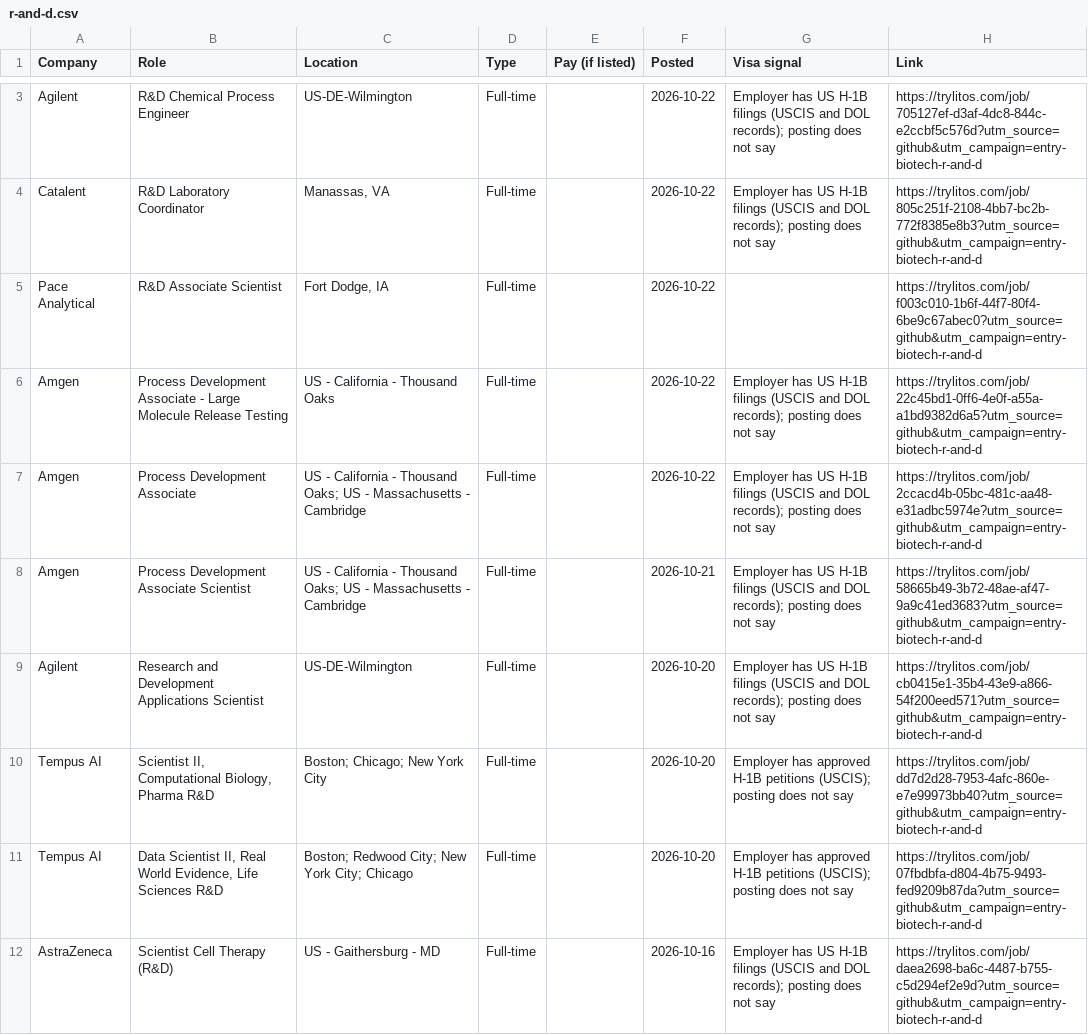
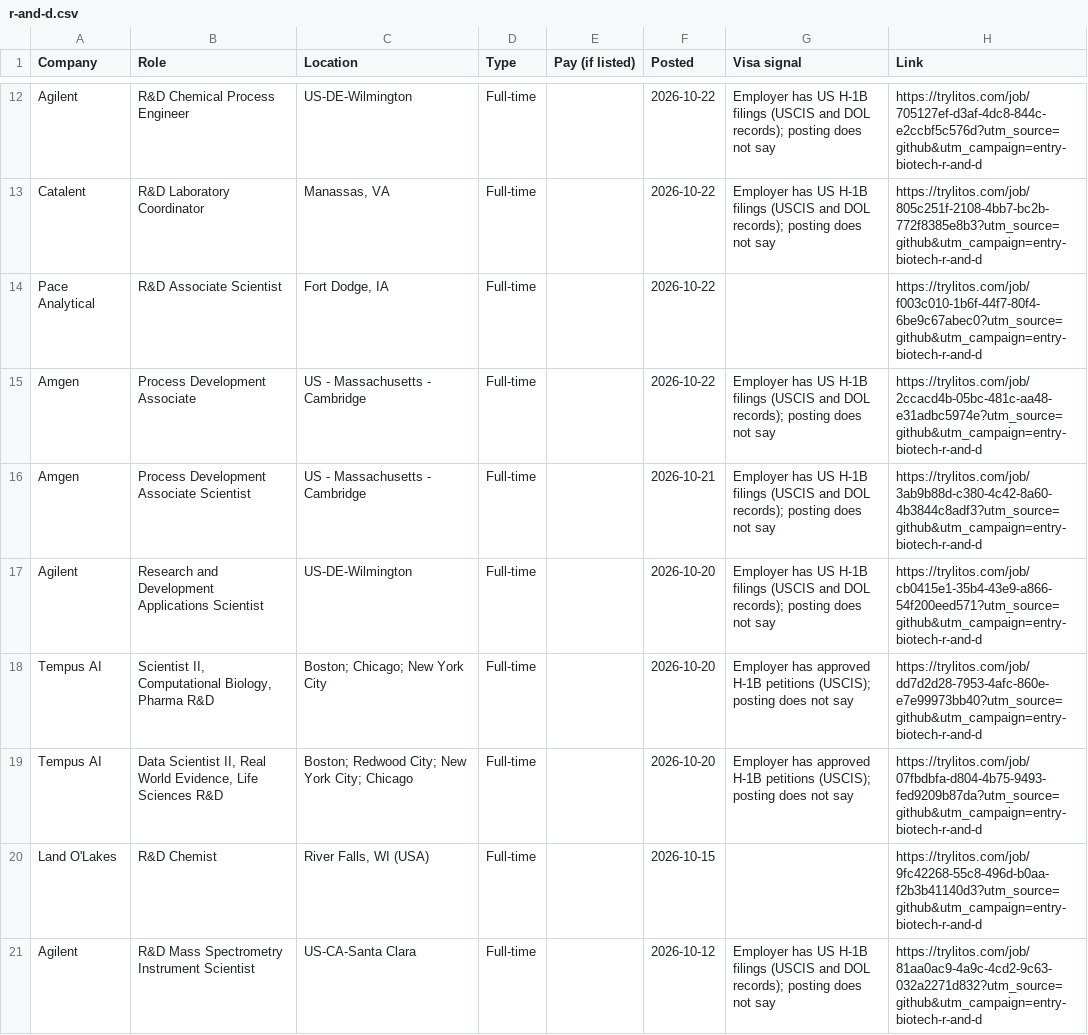
Before and after one commit to mehek-builds/Entry-Level-Biotech-Pharma-Jobs, a CSV file: csv/r-and-d.csv, drawn as a sheet; only a part is shown, gaps mark what is left out; the shorter side is filled out with more unchanged rows; the diff covers the shown part only.

```diff
--- a/csv/r-and-d.csv
+++ b/csv/r-and-d.csv
@@ -5,5 +14,4 @@ Catalent,R&D Laboratory Coordinator,"Manassas, VA",Full-time,,2026-10-22,Employe
 Pace Analytical,R&D Associate Scientist,"Fort Dodge, IA",Full-time,,2026-10-22,,https://trylitos.com/job/f003c010-1b6f-44f7-80f4-6be9c67abec0?utm_source=github&utm_campaign=entry-biotech-r-and-d
-Amgen,Process Development Associate - Large Molecule Release Testing,US - California - Thousand Oaks,Full-time,,2026-10-22,Employer has US H-1B filings (USCIS and DOL records); posting does not say,https://trylitos.com/job/22c45bd1-0ff6-4e0f-a55a-a1bd9382d6a5?utm_source=github&utm_campaign=entry-biotech-r-and-d
-Amgen,Process Development Associate,US - California - Thousand Oaks; US - Massachusetts - Cambridge,Full-time,,2026-10-22,Employer has US H-1B filings (USCIS and DOL records); posting does not say,https://trylitos.com/job/2ccacd4b-05bc-481c-aa48-e31adbc5974e?utm_source=github&utm_campaign=entry-biotech-r-and-d
-Amgen,Process Development Associate Scientist,US - California - Thousand Oaks; US - Massachusetts - Cambridge,Full-time,,2026-10-21,Employer has US H-1B filings (USCIS and DOL records); posting does not say,https://trylitos.com/job/58665b49-3b72-48ae-af47-9a9c41ed3683?utm_source=github&utm_campaign=entry-biotech-r-and-d
+Amgen,Process Development Associate,US - Massachusetts - Cambridge,Full-time,,2026-10-22,Employer has US H-1B filings (USCIS and DOL records); posting does not say,https://trylitos.com/job/2ccacd4b-05bc-481c-aa48-e31adbc5974e?utm_source=github&utm_campaign=entry-biotech-r-and-d
+Amgen,Process Development Associate Scientist,US - Massachusetts - Cambridge,Full-time,,2026-10-21,Employer has US H-1B filings (USCIS and DOL records); posting does not say,https://trylitos.com/job/3ab9b88d-c380-4c42-8a60-4b3844c8adf3?utm_source=github&utm_campaign=entry-biotech-r-and-d
 Agilent,Research and Development Applications Scientist,US-DE-Wilmington,Full-time,,2026-10-20,Employer has US H-1B filings (USCIS and DOL records); posting does not say,https://trylitos.com/job/cb0415e1-35b4-43e9-a866-54f200eed571?utm_source=github&utm_campaign=entry-biotech-r-and-d
@@ -11,2 +19 @@ Tempus AI,"Scientist II, Computational Biology, Pharma R&D",Boston; Chicago; New
 Tempus AI,"Data Scientist II, Real World Evidence, Life Sciences R&D",Boston; Redwood City; New York City; Chicago,Full-time,,2026-10-20,Employer has approved H-1B petitions (USCIS); posting does not say,https://trylitos.com/job/07fbdbfa-d804-4b75-9493-fed9209b87da?utm_source=github&utm_campaign=entry-biotech-r-and-d
-AstraZeneca,Scientist Cell Therapy (R&D),US - Gaithersburg - MD,Full-time,,2026-10-16,Employer has US H-1B filings (USCIS and DOL records); posting does not say,https://trylitos.com/job/daea2698-ba6c-4487-b755-c5d294ef2e9d?utm_source=github&utm_campaign=entry-biotech-r-and-d
```
Also changed, not shown: 12 added rows, 8 removed rows and 1 edited cell elsewhere in this file, csv/all.csv, csv/associate-scientist.csv, 7 other files.
